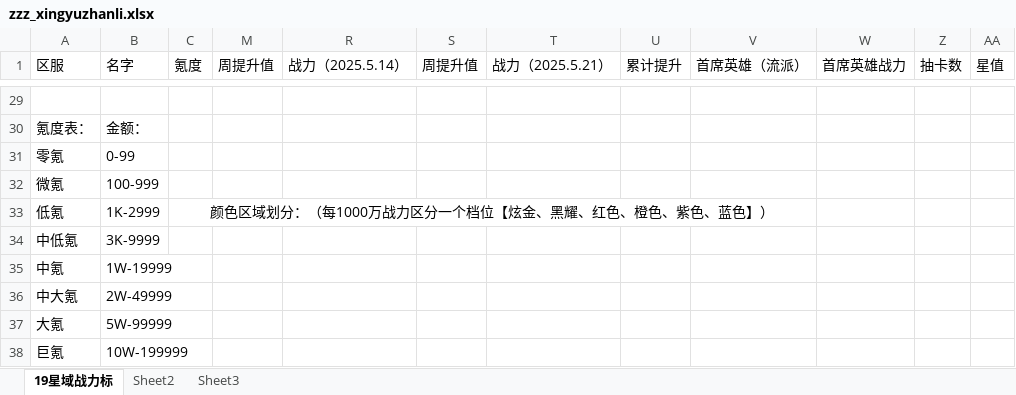
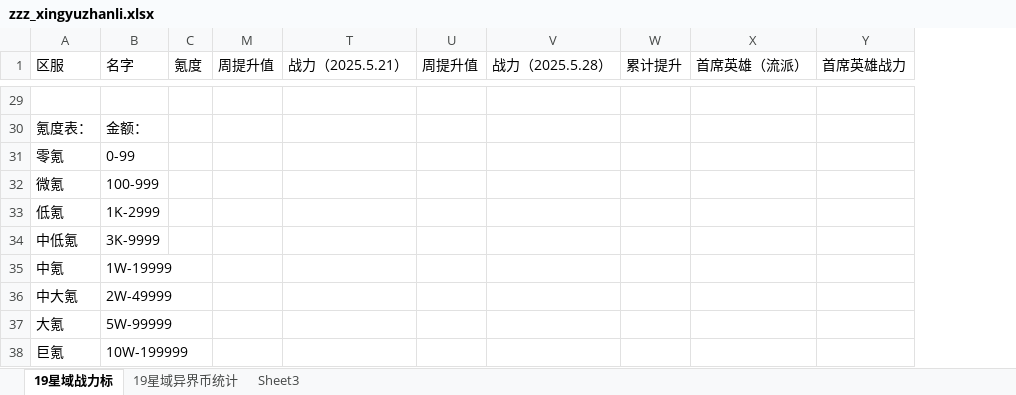
Before and after one commit to XTsuola/keyuanWeb, an Excel workbook: src/utils/sxsyzlzq/zzz_xingyuzhanli.xlsx, sheet 19星域战力标, drawn as a sheet; only a part is shown, gaps mark what is left out; values as stored, in another font and other column widths than the file's, no borders; removed rows and columns are numbered as before the commit, all else as after; the diff covers the shown part only; the diff names each change by its address in the sheet, - before the commit and + after, or states it on an @@ line.

```diff
--- a/src/utils/sxsyzlzq/zzz_xingyuzhanli.xlsx (sheet 19星域战力标)
+++ b/src/utils/sxsyzlzq/zzz_xingyuzhanli.xlsx (sheet 19星域战力标)
-sheet tab: Sheet2
+sheet tab: 19星域异界币统计
@@ column R (战力（2025.5.14）) hidden, empty @@
@@ column S (周提升值) hidden, empty @@
+column U (周提升值), empty
+column V (战力（2025.5.28）), empty
@@ column Z (抽卡数) hidden, empty @@
@@ column AA (星值) hidden, empty @@
-C33 (氪度): 颜色区域划分：（每1000万战力区分一个档位【炫金、黑耀、红色、橙色、紫色、蓝色】）
+C33 (氪度): (empty)
-C33:V33 merged
```
Also changed, not shown: 17 added rows, 17 removed rows and 19 edited cells elsewhere in this sheet, sheet 19星域异界币统计, formulas that keep their value, hidden cells, 2 other files.
